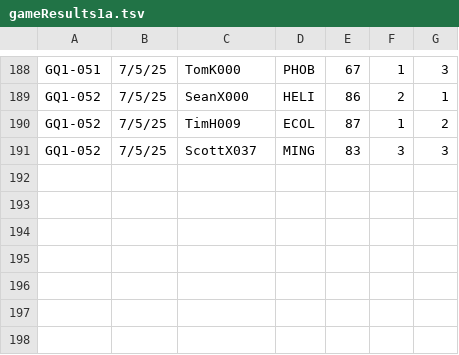
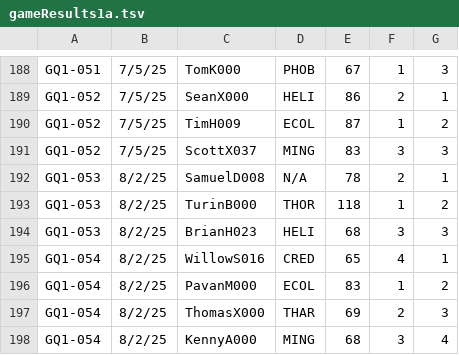
Before and after one commit to fitzscott/TMSelGame, a TSV file: gameResults1a.tsv, drawn as a sheet; only a part is shown, gaps mark what is left out; the diff names each change by its address in the sheet, - before the commit and + after, or states it on an @@ line.

Commit message:
update game results 8/2 GNG

```diff
--- a/gameResults1a.tsv
+++ b/gameResults1a.tsv
+row 192: GQ1-053 | 8/2/25 | SamuelD008 | N/A | 78 | 2 | 1
+row 193: GQ1-053 | 8/2/25 | TurinB000 | THOR | 118 | 1 | 2
+row 194: GQ1-053 | 8/2/25 | BrianH023 | HELI | 68 | 3 | 3
+row 195: GQ1-054 | 8/2/25 | WillowS016 | CRED | 65 | 4 | 1
+row 196: GQ1-054 | 8/2/25 | PavanM000 | ECOL | 83 | 1 | 2
+row 197: GQ1-054 | 8/2/25 | ThomasX000 | THAR | 69 | 2 | 3
+row 198: GQ1-054 | 8/2/25 | KennyA000 | MING | 68 | 3 | 4
```
